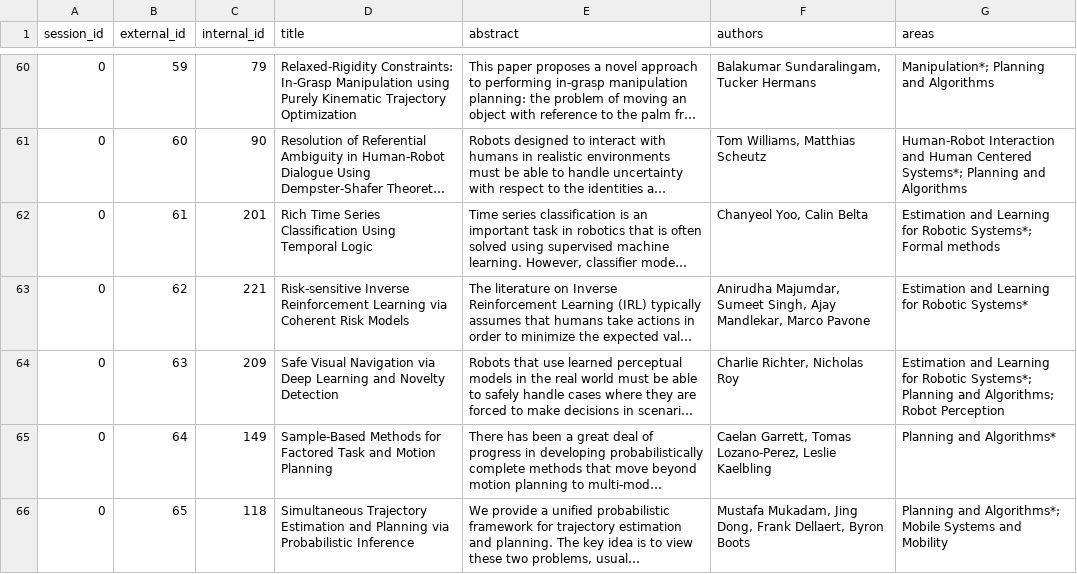
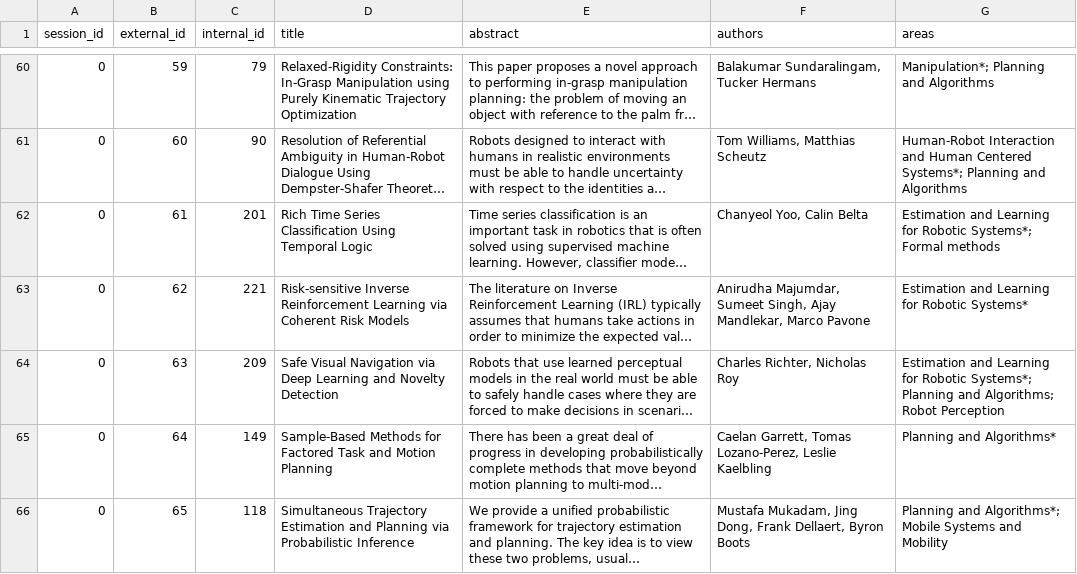
Before and after one commit to rssrobotics/rssrobotics.github.io, a CSV file: _data/papers.csv, drawn as a sheet; only a part is shown, gaps mark what is left out; long unchanged cells end in …; the diff names each change by its address in the sheet, - before the commit and + after, or states it on an @@ line.

Commit message:
[paper63] Charlie -> Charles

```diff
--- a/_data/papers.csv
+++ b/_data/papers.csv
-F64 (authors): Charlie Richter, Nicholas Roy
+F64 (authors): Charles Richter, Nicholas Roy
```
Also changed, not shown: 1 other file.
